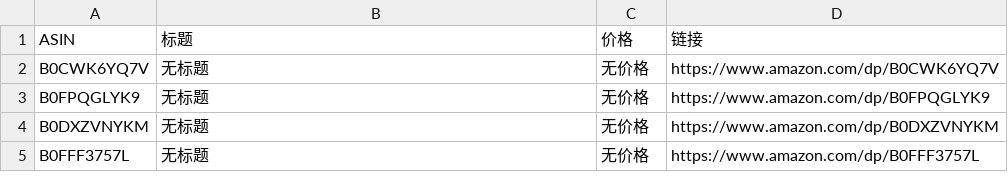
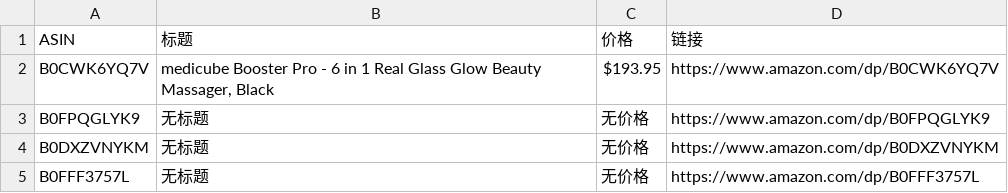
Before and after one commit to wekede01-crypto/Cursor-Review, a CSV file: review_data.csv, drawn as a sheet.

```diff
--- a/review_data.csv
+++ b/review_data.csv
@@ -1,3 +1,3 @@
 ASIN,标题,价格,链接
-B0CWK6YQ7V,无标题,无价格,https://www.amazon.com/dp/B0CWK6YQ7V
+B0CWK6YQ7V,"medicube Booster Pro - 6 in 1 Real Glass Glow Beauty Massager, Black",$193.95,https://www.amazon.com/dp/B0CWK6YQ7V
 B0FPQGLYK9,无标题,无价格,https://www.amazon.com/dp/B0FPQGLYK9
```
Also changed, not shown: 1 other file.
